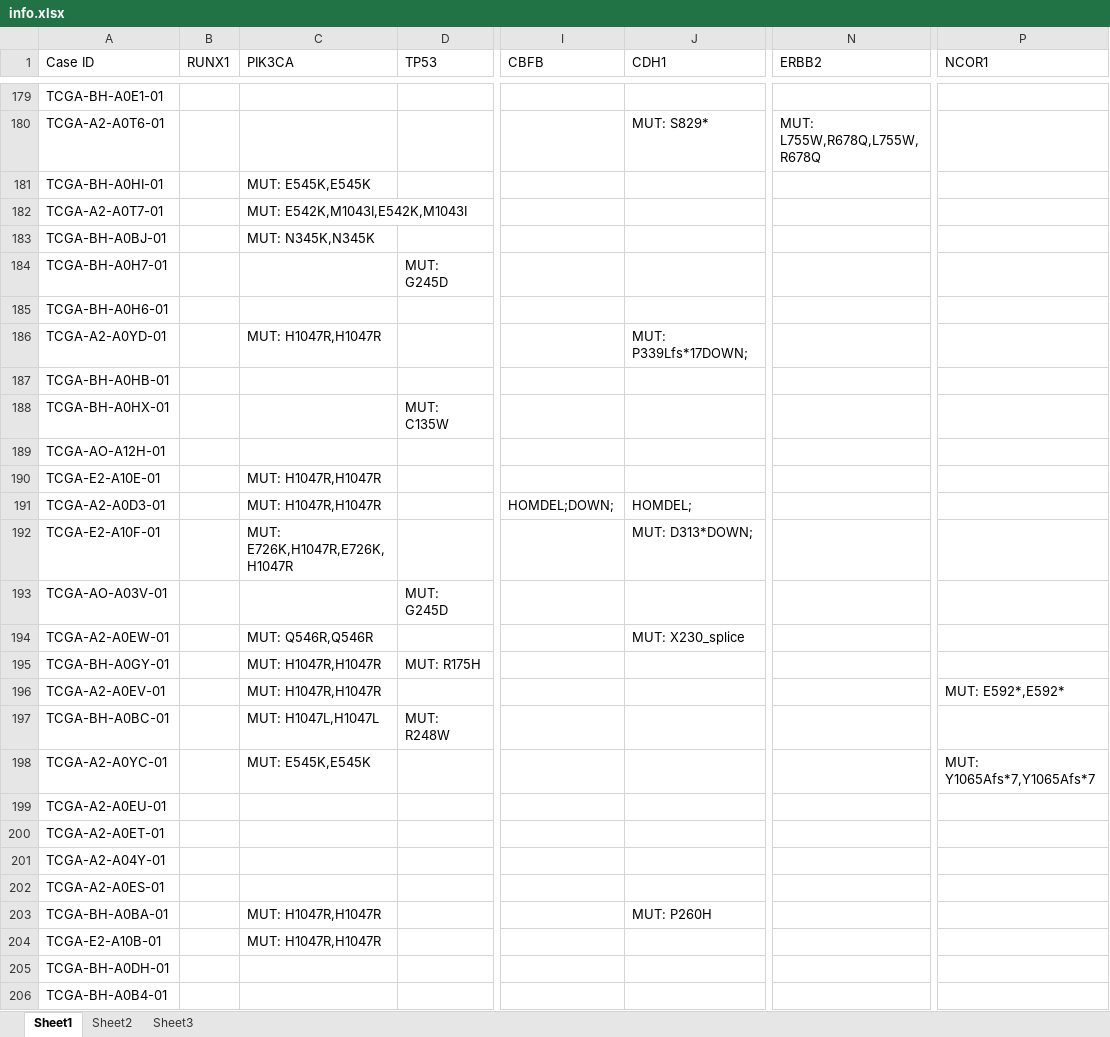
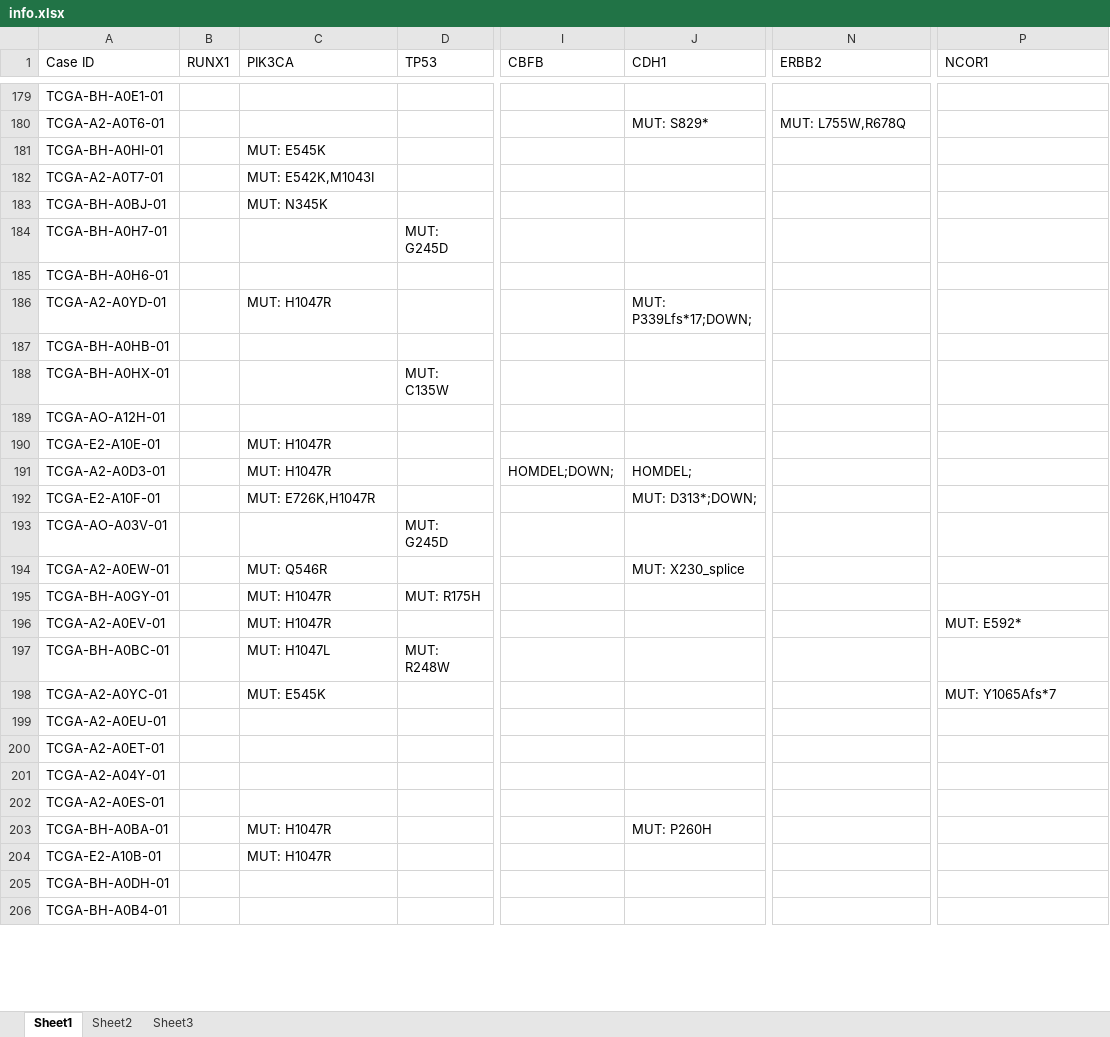
Before and after one commit to andre-geraldes/AASB-1516, an Excel workbook: cancerBio/uploads/info.xlsx, sheet Sheet1, drawn as a sheet; only a part is shown, gaps mark what is left out; values as stored, in another font and other column widths than the file's, no borders; the diff covers the shown part only; the diff names each change by its address in the sheet, - before the commit and + after, or states it on an @@ line.

```diff
--- a/cancerBio/uploads/info.xlsx (sheet Sheet1)
+++ b/cancerBio/uploads/info.xlsx (sheet Sheet1)
-N180 (ERBB2): MUT: L755W,R678Q,L755W,R678Q
+N180 (ERBB2): MUT: L755W,R678Q
-C181 (PIK3CA): MUT: E545K,E545K
+C181 (PIK3CA): MUT: E545K
-C182 (PIK3CA): MUT: E542K,M1043I,E542K,M1043I
+C182 (PIK3CA): MUT: E542K,M1043I
-C183 (PIK3CA): MUT: N345K,N345K
+C183 (PIK3CA): MUT: N345K
-C186 (PIK3CA): MUT: H1047R,H1047R
+C186 (PIK3CA): MUT: H1047R
-J186 (CDH1): MUT: P339Lfs*17DOWN;
+J186 (CDH1): MUT: P339Lfs*17;DOWN;
-C190:C191 (PIK3CA): MUT: H1047R,H1047R
+C190:C191 (PIK3CA): MUT: H1047R
-C192 (PIK3CA): MUT: E726K,H1047R,E726K,H1047R
+C192 (PIK3CA): MUT: E726K,H1047R
-J192 (CDH1): MUT: D313*DOWN;
+J192 (CDH1): MUT: D313*;DOWN;
-C194 (PIK3CA): MUT: Q546R,Q546R
+C194 (PIK3CA): MUT: Q546R
-C195:C196 (PIK3CA): MUT: H1047R,H1047R
+C195:C196 (PIK3CA): MUT: H1047R
-P196 (NCOR1): MUT: E592*,E592*
+P196 (NCOR1): MUT: E592*
-C197 (PIK3CA): MUT: H1047L,H1047L
+C197 (PIK3CA): MUT: H1047L
-C198 (PIK3CA): MUT: E545K,E545K
+C198 (PIK3CA): MUT: E545K
-P198 (NCOR1): MUT: Y1065Afs*7,Y1065Afs*7
+P198 (NCOR1): MUT: Y1065Afs*7
-C203:C204 (PIK3CA): MUT: H1047R,H1047R
+C203:C204 (PIK3CA): MUT: H1047R
```
Also changed, not shown: 210 edited cells elsewhere in this sheet, cancerBio/info.xlsx, 19 other files.
